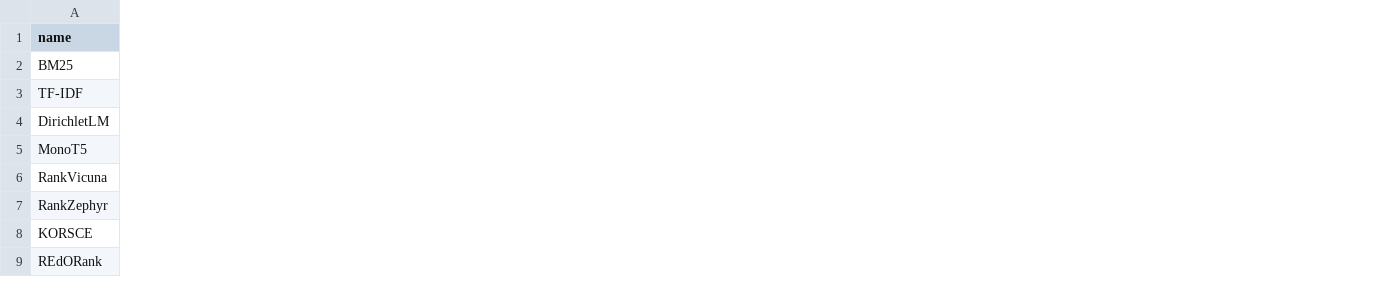
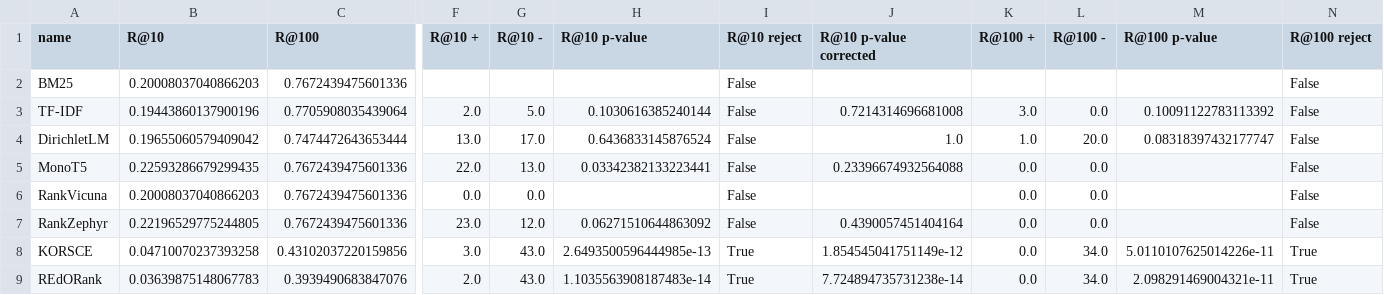
Before and after one commit to SOLandChildren/ChildCenteredEvaluation, a CSV file: code/results/kid-friend/relevance_eval.csv, drawn as a sheet; only a part is shown, gaps mark what is left out; the diff covers the shown part only; the diff names each change by its address in the sheet, - before the commit and + after, or states it on an @@ line.

```diff
--- a/code/results/kid-friend/relevance_eval.csv
+++ b/code/results/kid-friend/relevance_eval.csv
+column B (R@10), rows 2-9: 0.20008037040866203 | 0.19443860137900196 | 0.19655060579409042 | 0.22593286679299435 | 0.20008037040866203 | 0.22196529775244805 | 0.04710070237393258 | 0.03639875148067783
+column C (R@100), rows 2-9: 0.7672439475601336 | 0.7705908035439064 | 0.7474472643653444 | 0.7672439475601336 | 0.7672439475601336 | 0.7672439475601336 | 0.43102037220159856 | 0.3939490683847076
+column F (R@10 +), rows 3-9: 2.0 | 13.0 | 22.0 | 0.0 | 23.0 | 3.0 | 2.0
+column G (R@10 -), rows 3-9: 5.0 | 17.0 | 13.0 | 0.0 | 12.0 | 43.0 | 43.0
+column H (R@10 p-value), rows 3-9: 0.1030616385240144 | 0.6436833145876524 | 0.03342382133223441 |  | 0.06271510644863092 | 2.6493500596444985e-13 | 1.1035563908187483e-14
+column I (R@10 reject), rows 2-9: False | False | False | False | False | False | True | True
+column J (R@10 p-value corrected), rows 3-9: 0.7214314696681008 | 1.0 | 0.23396674932564088 |  | 0.4390057451404164 | 1.854545041751149e-12 | 7.724894735731238e-14
+column K (R@100 +), rows 3-9: 3.0 | 1.0 | 0.0 | 0.0 | 0.0 | 0.0 | 0.0
+column L (R@100 -), rows 3-9: 0.0 | 20.0 | 0.0 | 0.0 | 0.0 | 34.0 | 34.0
+column M (R@100 p-value), rows 3-9: 0.10091122783113392 | 0.08318397432177747 |  |  |  | 5.0110107625014226e-11 | 2.098291469004321e-11
+column N (R@100 reject), rows 2-9: False | False | False | False | False | False | True | True
```
Also changed, not shown: 1 added column elsewhere in this file, code/results/requik/relevance_eval.csv, 5 other files.
